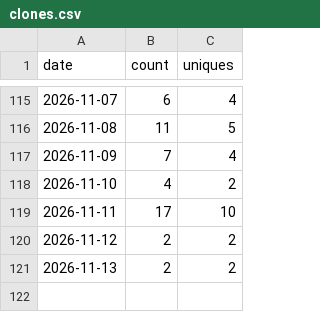
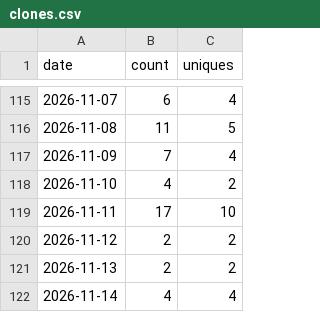
Before and after one commit to Kr1sCode/proxmox-adminupdater, a CSV file: .github/traffic/clones.csv, drawn as a sheet; only a part is shown, gaps mark what is left out; the diff names each change by its address in the sheet, - before the commit and + after, or states it on an @@ line.

```diff
--- a/.github/traffic/clones.csv
+++ b/.github/traffic/clones.csv
+row 122: 2026-11-14 | 4 | 4
```
Also changed, not shown: .github/traffic/views.csv.
